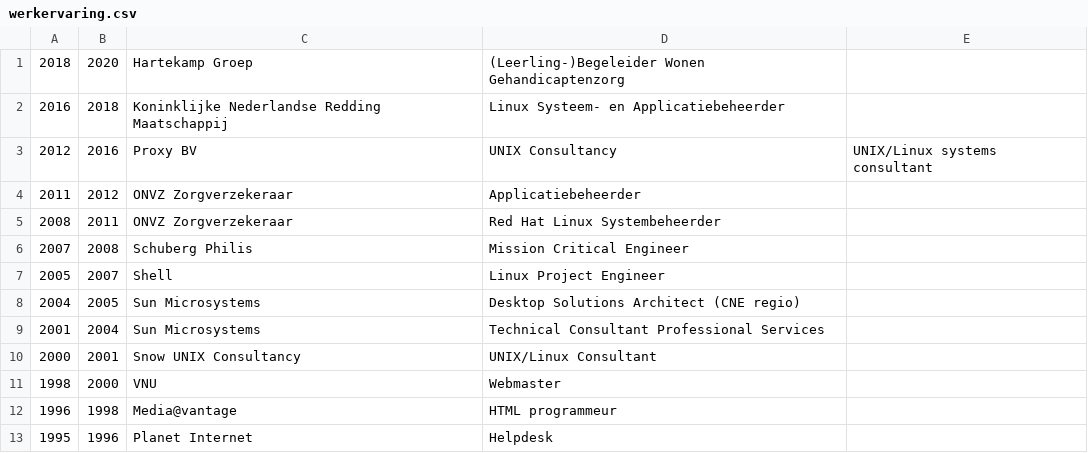
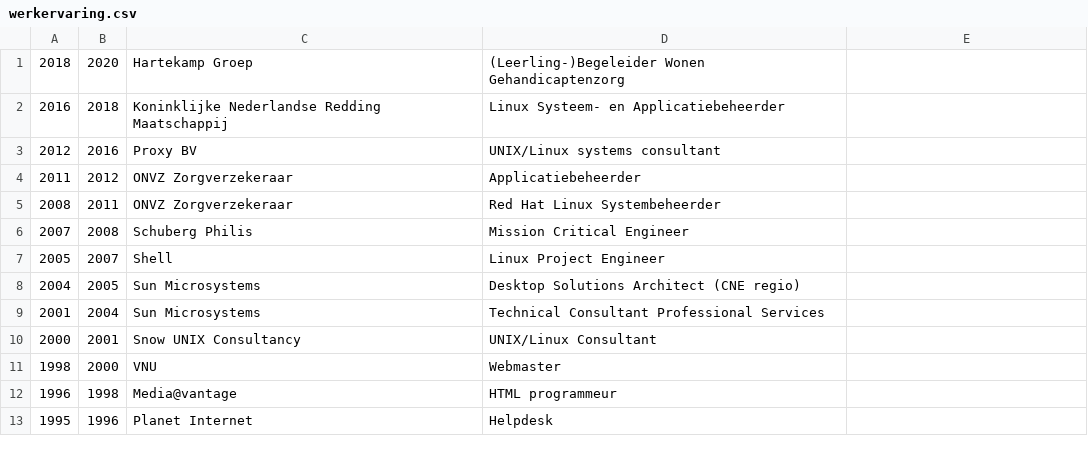
Before and after one commit to jsoeterbroek/resume, a CSV file: timelines/werkervaring.csv, drawn as a sheet.

```diff
--- a/timelines/werkervaring.csv
+++ b/timelines/werkervaring.csv
@@ -2,3 +2,3 @@
 2016, 2018, Koninklijke Nederlandse Redding Maatschappij, Linux Systeem- en Applicatiebeheerder
-2012, 2016, Proxy BV, UNIX Consultancy, UNIX/Linux systems consultant
+2012, 2016, Proxy BV, UNIX/Linux systems consultant
 2011, 2012, ONVZ Zorgverzekeraar, Applicatiebeheerder
```
Also changed, not shown: 13 other files.
